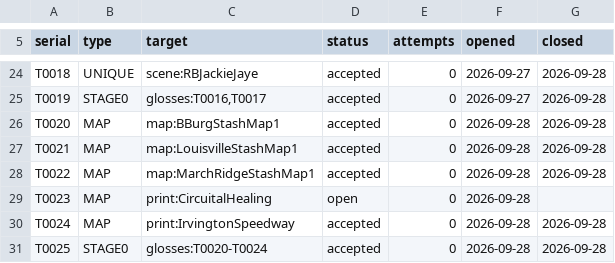
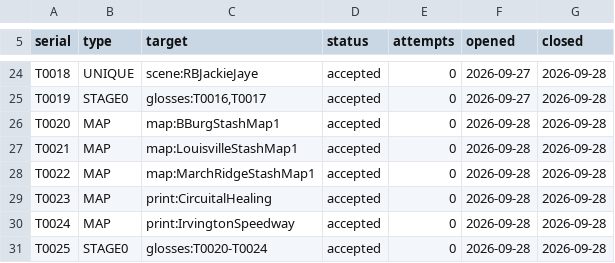
Before and after one commit to managementboy/Conspiracy-Files, a TSV file: docs/writer-only/nohelp-tickets.tsv, drawn as a sheet; only a part is shown, gaps mark what is left out.

```diff
--- a/docs/writer-only/nohelp-tickets.tsv
+++ b/docs/writer-only/nohelp-tickets.tsv
@@ -28,3 +28,3 @@ T0021	MAP	map:LouisvilleStashMap1	accepted	0	2026-09-28	2026-09-28
 T0022	MAP	map:MarchRidgeStashMap1	accepted	0	2026-09-28	2026-09-28
-T0023	MAP	print:CircuitalHealing	open	0	2026-09-28	
+T0023	MAP	print:CircuitalHealing	accepted	0	2026-09-28	2026-09-28
 T0024	MAP	print:IrvingtonSpeedway	accepted	0	2026-09-28	2026-09-28
```
Also changed, not shown: 8 other files.
